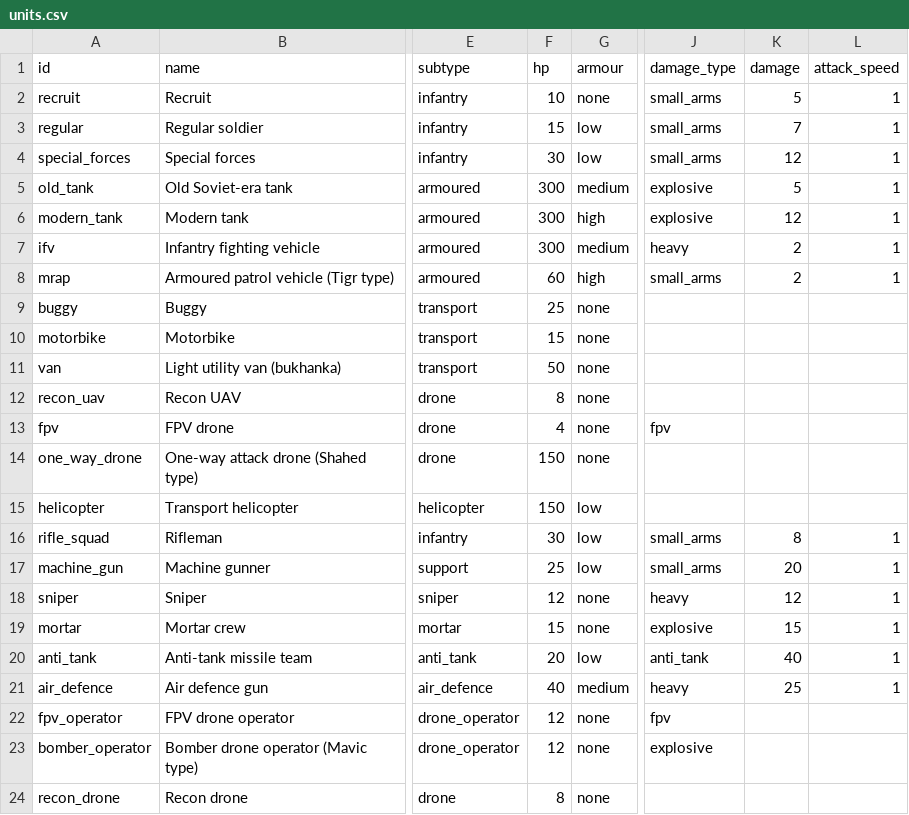
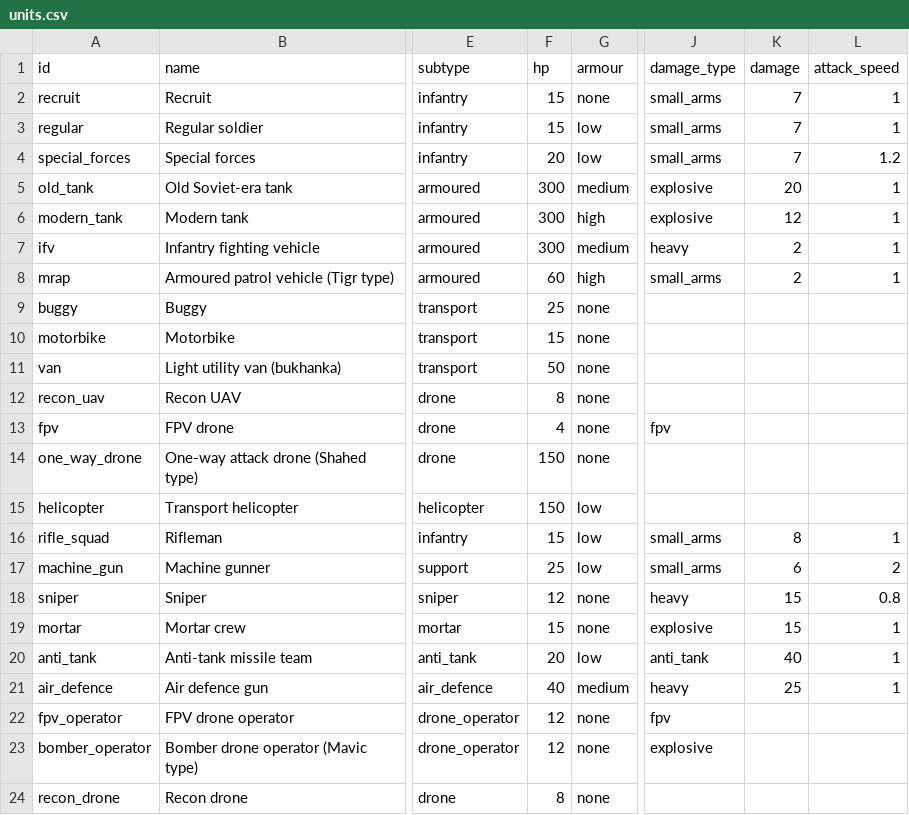
Before and after one commit to yaron1mo/treeline, a CSV file: unity/Assets/Data/units.csv, drawn as a sheet; only a part is shown, gaps mark what is left out; the diff names each change by its address in the sheet, - before the commit and + after, or states it on an @@ line.

Commit message:
balance: sync latest HP, per-hit damage and attack speed from live Google Sheet

```diff
--- a/unity/Assets/Data/units.csv
+++ b/unity/Assets/Data/units.csv
-F2 (hp): 10
+F2 (hp): 15
-K2 (damage): 5
+K2 (damage): 7
-F4 (hp): 30
+F4 (hp): 20
-K4 (damage): 12
+K4 (damage): 7
-L4 (attack_speed): 1
+L4 (attack_speed): 1.2
-K5 (damage): 5
+K5 (damage): 20
-F16 (hp): 30
+F16 (hp): 15
-K17 (damage): 20
+K17 (damage): 6
-L17 (attack_speed): 1
+L17 (attack_speed): 2
-K18 (damage): 12
+K18 (damage): 15
-L18 (attack_speed): 1
+L18 (attack_speed): 0.8
```
